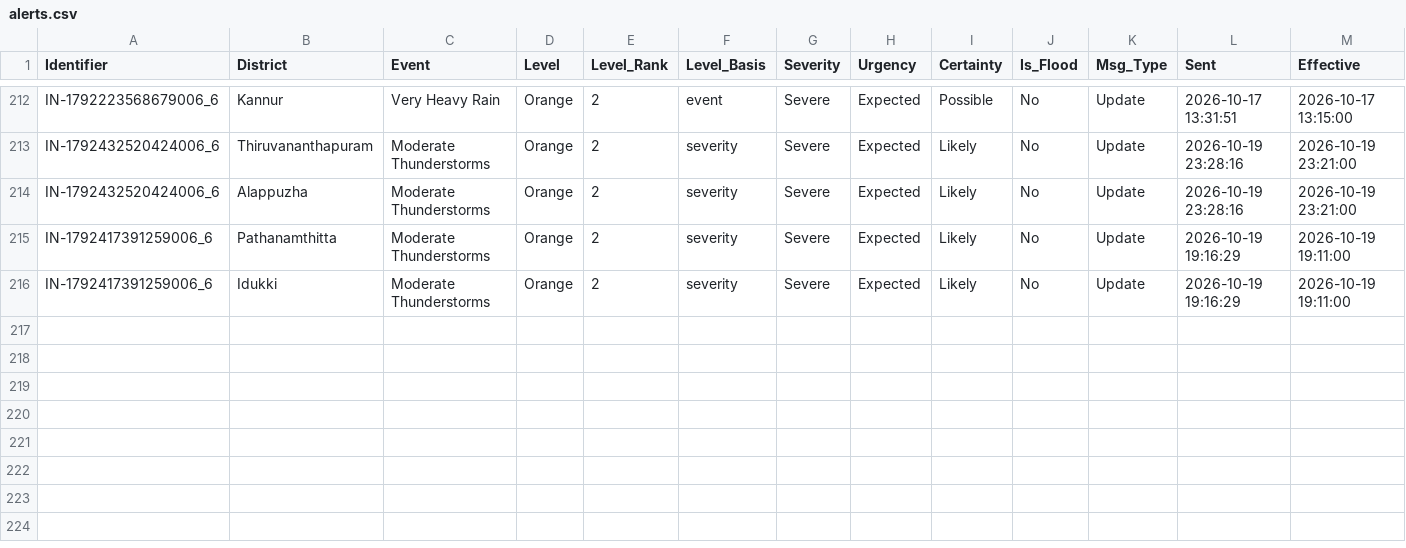
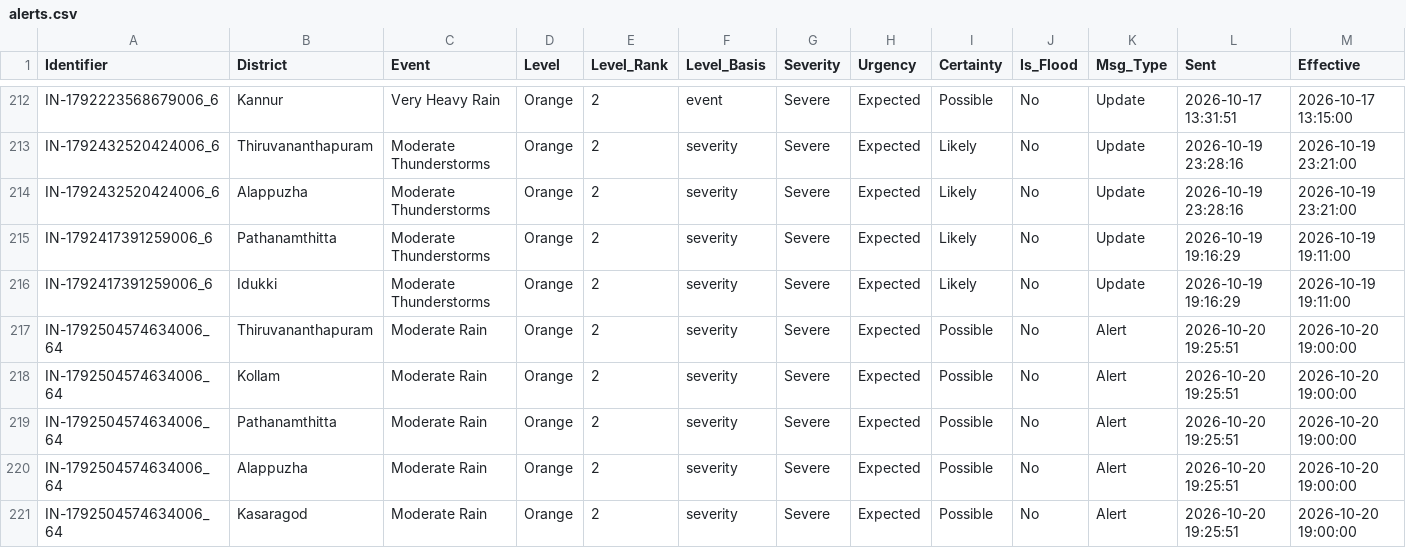
Before and after one commit to kasitpm/kerala-flood-watch, a CSV file: data/alerts.csv, drawn as a sheet; only a part is shown, gaps mark what is left out; rows hold the shown columns only; the diff names each change by its address in the sheet, - before the commit and + after, or states it on an @@ line.

```diff
--- a/data/alerts.csv
+++ b/data/alerts.csv
+row 217: IN-1792504574634006_64 | Thiruvananthapuram | Moderate Rain | Orange | 2 | severity | Severe | Expected | Possible | No | Alert | 2026-10-20 19:25:51 | 2026-10-20 19:00:00
+row 218: IN-1792504574634006_64 | Kollam | Moderate Rain | Orange | 2 | severity | Severe | Expected | Possible | No | Alert | 2026-10-20 19:25:51 | 2026-10-20 19:00:00
+row 219: IN-1792504574634006_64 | Pathanamthitta | Moderate Rain | Orange | 2 | severity | Severe | Expected | Possible | No | Alert | 2026-10-20 19:25:51 | 2026-10-20 19:00:00
+row 220: IN-1792504574634006_64 | Alappuzha | Moderate Rain | Orange | 2 | severity | Severe | Expected | Possible | No | Alert | 2026-10-20 19:25:51 | 2026-10-20 19:00:00
+row 221: IN-1792504574634006_64 | Kasaragod | Moderate Rain | Orange | 2 | severity | Severe | Expected | Possible | No | Alert | 2026-10-20 19:25:51 | 2026-10-20 19:00:00
```
Also changed, not shown: data/flood_latest.csv, data/rainfall_latest.csv, 1 other file.
